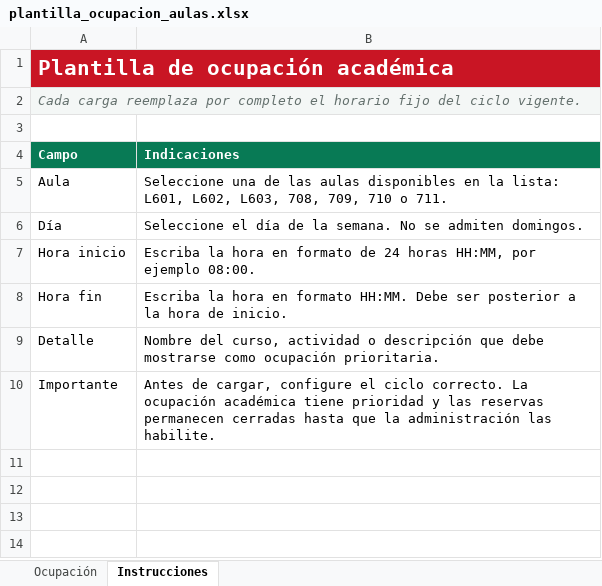
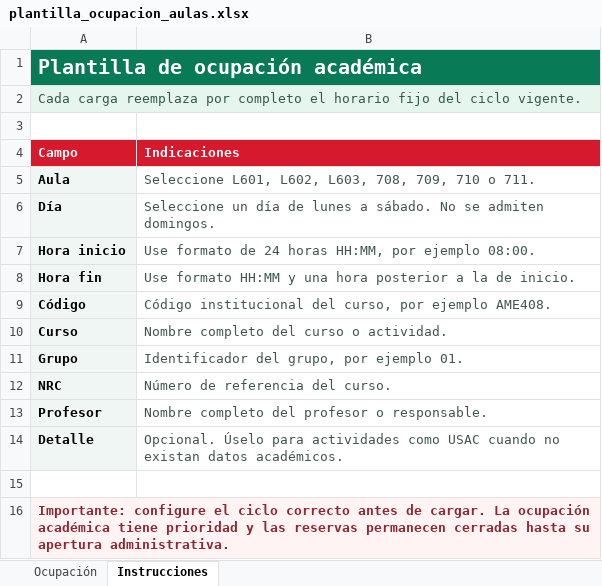
Before and after one commit to Escuela-de-Ciencias-Ambientales/reservas_aulas, an Excel workbook: plantillas/plantilla_ocupacion_aulas.xlsx, sheet Instrucciones, drawn as a sheet; values as stored, in another font and other column widths than the file's, no borders; table styles not drawn; addresses are those after the commit; the diff names each change by its address in the sheet, - before the commit and + after, or states it on an @@ line.

```diff
--- a/plantillas/plantilla_ocupacion_aulas.xlsx (sheet Instrucciones)
+++ b/plantillas/plantilla_ocupacion_aulas.xlsx (sheet Instrucciones)
-A1:B1 fill: #C91524
+A1:B1 fill: #087A55
@@ A1 text size: smaller @@
@@ A2 italic: on → off, text colour: #65716E → #34584C @@
-A4:B4 fill: #087A55
+A4:B4 fill: #D7192D
@@ A5:A8 fill: none → #F0F6F3, bold: off → on @@
-B5 (Indicaciones): Seleccione una de las aulas disponibles en la lista: L601, L602,…
+B5 (Indicaciones): Seleccione L601, L602,…
-B5:B8 text colour: black
+B5:B8 text colour: #40554E
-B6 (Indicaciones): Seleccione el día de la semana. No se…
+B6 (Indicaciones): Seleccione un día de lunes a sábado. No se…
-B7 (Indicaciones): Escriba la hora en formato de…
+B7 (Indicaciones): Use formato de…
-B8 (Indicaciones): Escriba la hora en formato HH:MM. Debe ser posterior a la hora de inicio.
+B8 (Indicaciones): Use formato HH:MM y una hora posterior a la de inicio.
+row 9: Código | Código institucional del curso, por ejemplo AME408.
+row 10: Curso | Nombre completo del curso o actividad.
+row 11: Grupo | Identificador del grupo, por ejemplo 01.
+row 12: NRC | Número de referencia del curso.
+row 13: Profesor | Nombre completo del profesor o responsable.
@@ A14 fill: none → #F0F6F3, bold: off → on @@
-B14 (Indicaciones): Nombre del curso, actividad o descripción que debe mostrarse como ocupación prioritaria.
+B14 (Indicaciones): Opcional. Úselo para actividades como USAC cuando no existan datos académicos.
-B14 text colour: black
+B14 text colour: #40554E
-row 15: Importante | Antes de cargar, configure el ciclo correcto. La ocupación académica tiene prioridad y las reservas permanecen cerradas hasta que la administración las habilite.
+row 15: (empty)
+row 16: Importante: configure el ciclo correcto antes de cargar. La ocupación académica tiene prioridad y las reservas permanecen cerradas hasta su apertura administrativa.
```
Also changed, not shown: sheet Ocupación, 9 other files.
